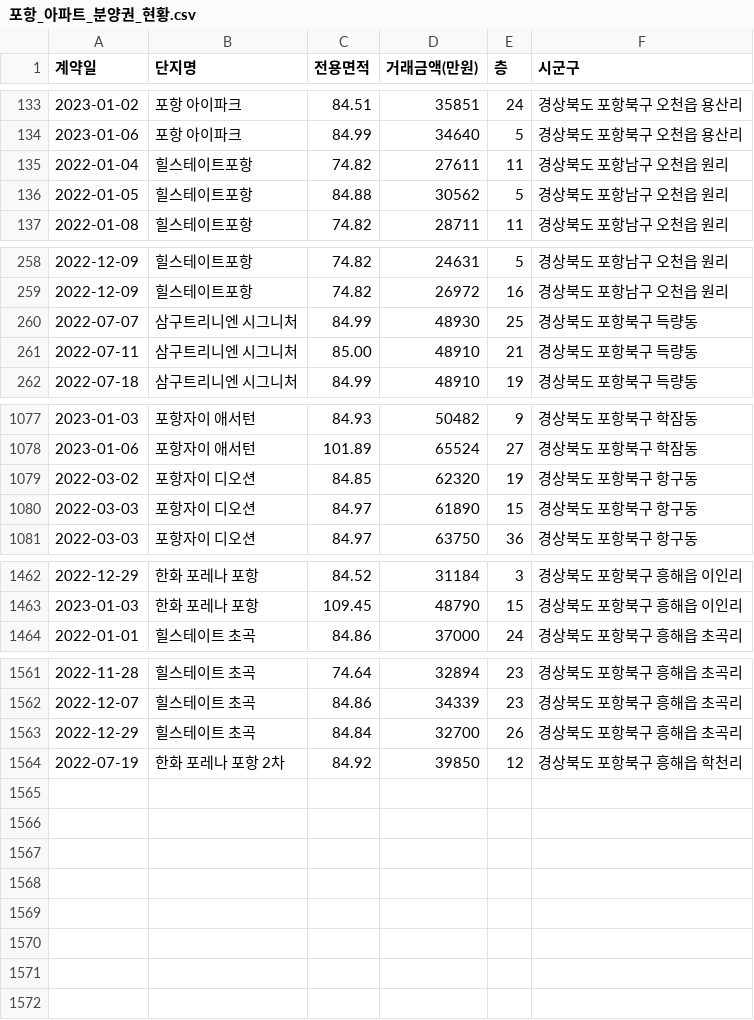
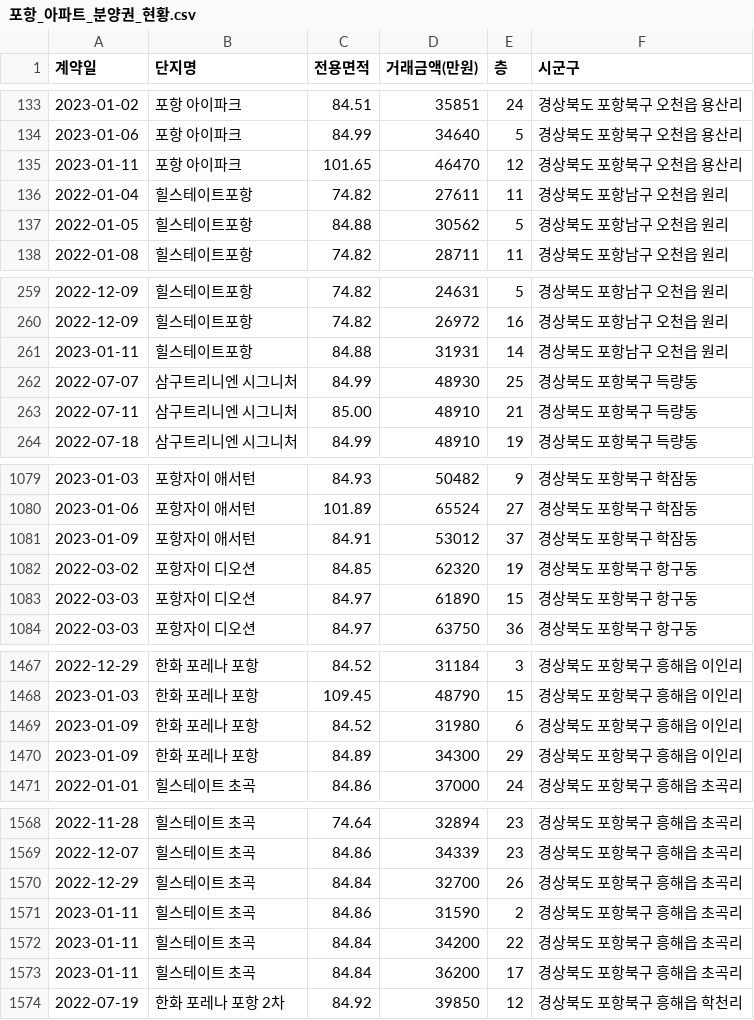
Before and after one commit to kck0920/pohang_apt, a CSV file: 포항_아파트_분양권_현황.csv, drawn as a sheet; only a part is shown, gaps mark what is left out; the diff covers the shown part only.

```diff
--- a/포항_아파트_분양권_현황.csv
+++ b/포항_아파트_분양권_현황.csv
@@ -134,2 +134,3 @@
 2023-01-06,포항 아이파크,84.99,34640,5,경상북도 포항북구 오천읍 용산리
+2023-01-11,포항 아이파크,101.65,46470,12,경상북도 포항북구 오천읍 용산리
 2022-01-04,힐스테이트포항,74.82,27611,11,경상북도 포항남구 오천읍 원리
@@ -259,2 +260,3 @@
 2022-12-09,힐스테이트포항,74.82,26972,16,경상북도 포항남구 오천읍 원리
+2023-01-11,힐스테이트포항,84.88,31931,14,경상북도 포항남구 오천읍 원리
 2022-07-07,삼구트리니엔 시그니처,84.99,48930,25,경상북도 포항북구 득량동
@@ -1078,2 +1080,3 @@
 2023-01-06,포항자이 애서턴,101.89,65524,27,경상북도 포항북구 학잠동
+2023-01-09,포항자이 애서턴,84.91,53012,37,경상북도 포항북구 학잠동
 2022-03-02,포항자이 디오션,84.85,62320,19,경상북도 포항북구 항구동
@@ -1463,2 +1468,4 @@
 2023-01-03,한화 포레나 포항,109.45,48790,15,경상북도 포항북구 흥해읍 이인리
+2023-01-09,한화 포레나 포항,84.52,31980,6,경상북도 포항북구 흥해읍 이인리
+2023-01-09,한화 포레나 포항,84.89,34300,29,경상북도 포항북구 흥해읍 이인리
 2022-01-01,힐스테이트 초곡,84.86,37000,24,경상북도 포항북구 흥해읍 초곡리
@@ -1563,2 +1570,5 @@
 2022-12-29,힐스테이트 초곡,84.84,32700,26,경상북도 포항북구 흥해읍 초곡리
+2023-01-11,힐스테이트 초곡,84.86,31590,2,경상북도 포항북구 흥해읍 초곡리
+2023-01-11,힐스테이트 초곡,84.84,34200,22,경상북도 포항북구 흥해읍 초곡리
+2023-01-11,힐스테이트 초곡,84.84,36200,17,경상북도 포항북구 흥해읍 초곡리
 2022-07-19,한화 포레나 포항 2차,84.92,39850,12,경상북도 포항북구 흥해읍 학천리
```
Also changed, not shown: 2 added rows elsewhere in this file, 1 other file.
